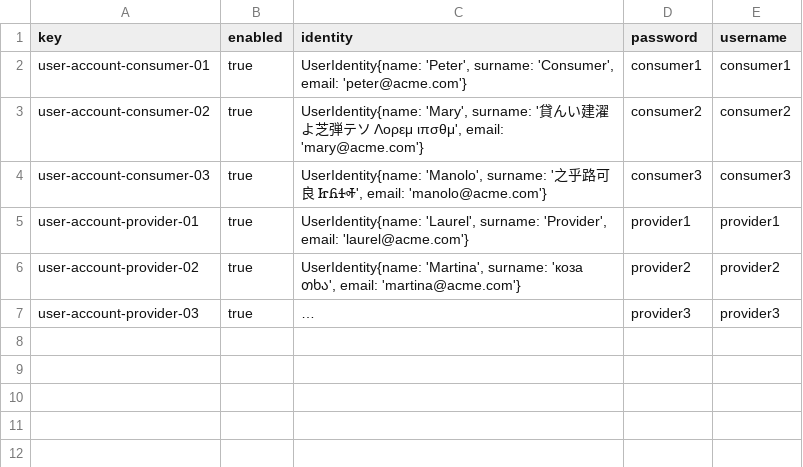
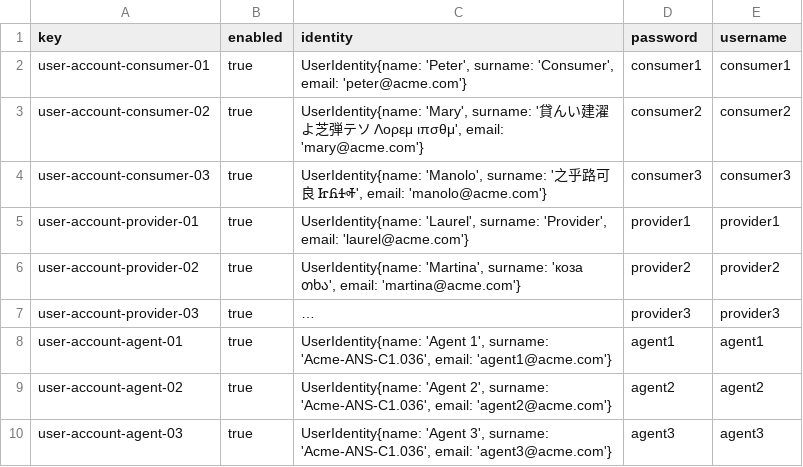
Before and after one commit to C1-036/Acme-ANS-D04, a CSV file: src/main/resources/WEB-INF/data/sample/user-account.csv, drawn as a sheet; long unchanged cells end in …; the diff names each change by its address in the sheet, - before the commit and + after, or states it on an @@ line.

Commit message:
Creación csv de agent1, 2 y 3

```diff
--- a/src/main/resources/WEB-INF/data/sample/user-account.csv
+++ b/src/main/resources/WEB-INF/data/sample/user-account.csv
+row 8: user-account-agent-01 | true | UserIdentity{name: 'Agent 1', surname: 'Acme-ANS-C1.036', email: 'agent1@acme.com'} | agent1 | agent1
+row 9: user-account-agent-02 | true | UserIdentity{name: 'Agent 2', surname: 'Acme-ANS-C1.036', email: 'agent2@acme.com'} | agent2 | agent2
+row 10: user-account-agent-03 | true | UserIdentity{name: 'Agent 3', surname: 'Acme-ANS-C1.036', email: 'agent3@acme.com'} | agent3 | agent3
```
Also changed, not shown: 2 other files.
